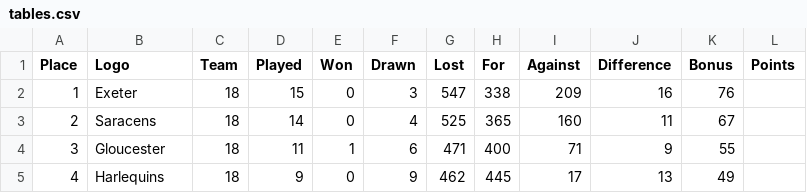
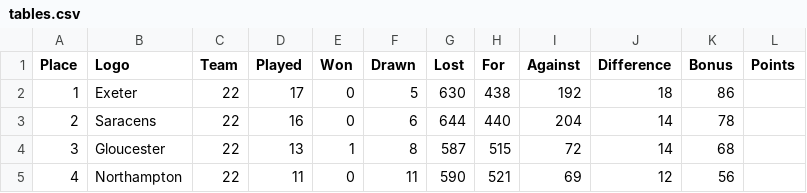
Before and after one commit to edhaz/rugby-stats, a CSV file: data_archive/tables.csv, drawn as a sheet; only a part is shown; the diff covers the shown part only.

```diff
--- a/data_archive/tables.csv
+++ b/data_archive/tables.csv
@@ -1,5 +1,5 @@
 Place,Logo,Team,Played,Won,Drawn,Lost,For,Against,Difference,Bonus,Points
-1,Exeter,18,15,0,3,547,338,209,16,76
-2,Saracens,18,14,0,4,525,365,160,11,67
-3,Gloucester,18,11,1,6,471,400,71,9,55
-4,Harlequins,18,9,0,9,462,445,17,13,49
+1,Exeter,22,17,0,5,630,438,192,18,86
+2,Saracens,22,16,0,6,644,440,204,14,78
+3,Gloucester,22,13,1,8,587,515,72,14,68
+4,Northampton,22,11,0,11,590,521,69,12,56
```
Also changed, not shown: 67 edited cells elsewhere in this file, 4 other files.
